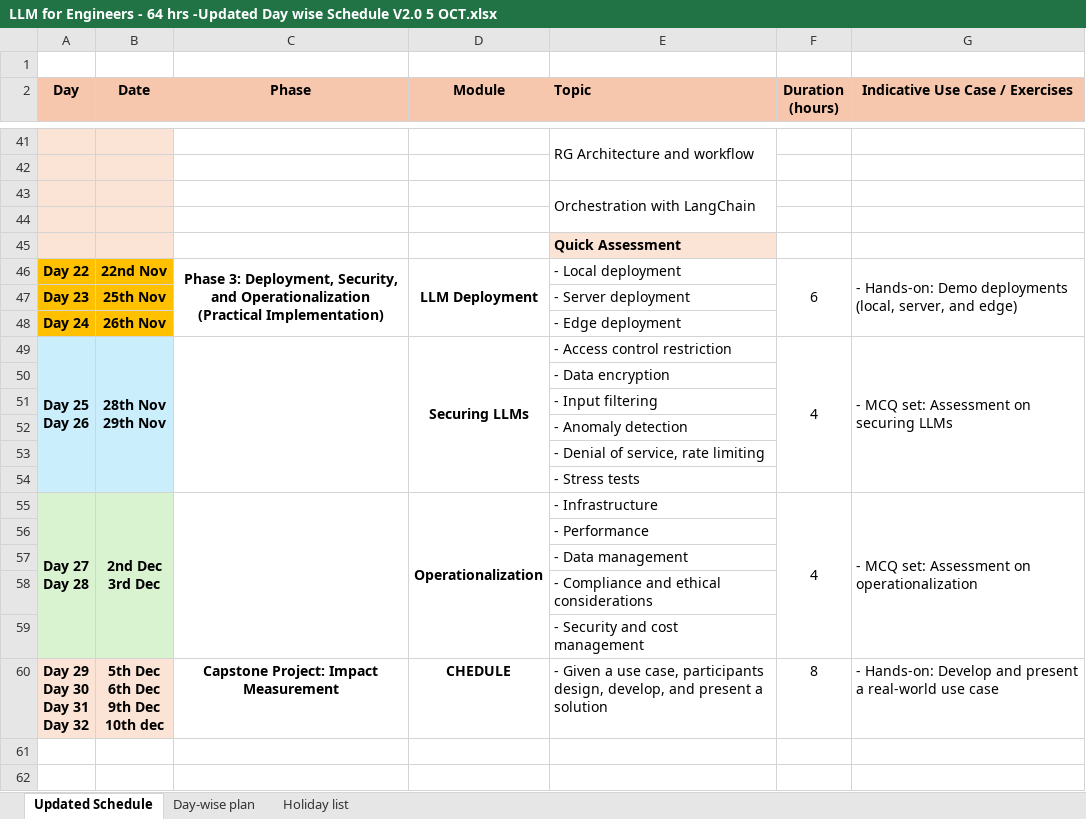
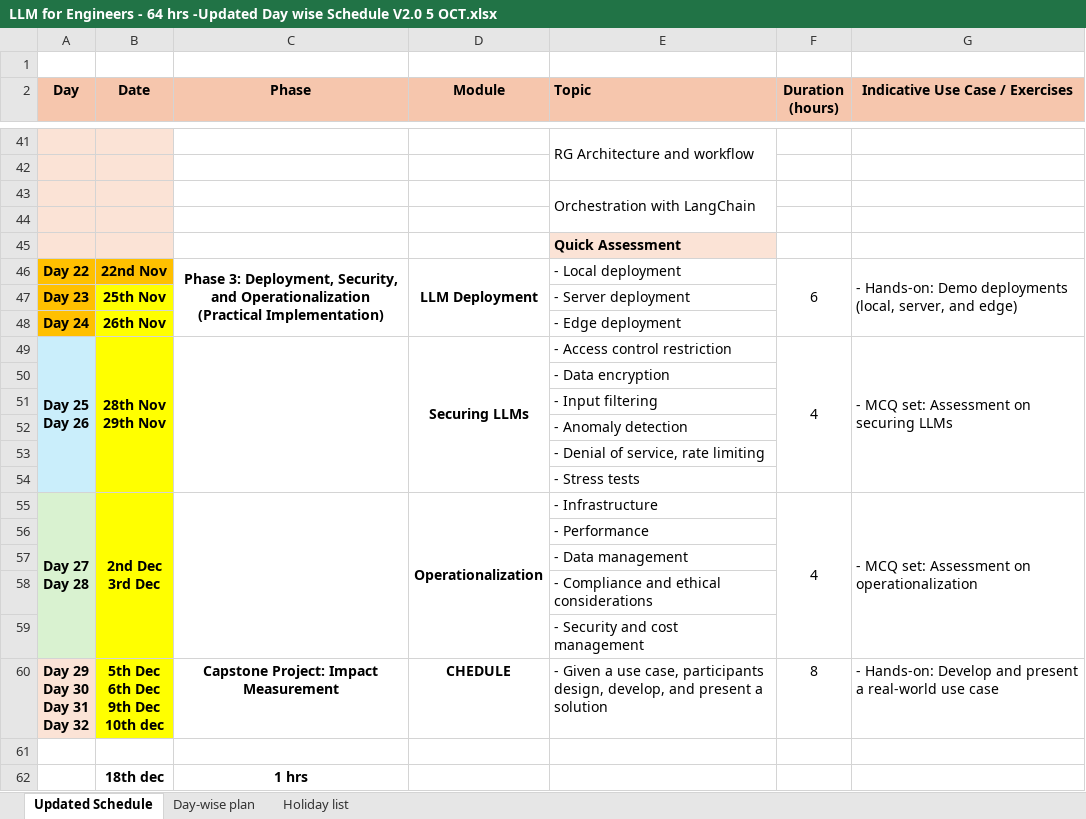
Before and after one commit to gridflowai/NIIT-Tredence-LLM, an Excel workbook: LLM for Engineers - 64 hrs -Updated Day wise Schedule V2.0 5 OCT.xlsx, sheet Updated Schedule, drawn as a sheet; only a part is shown, gaps mark what is left out; values as stored, in another font and other column widths than the file's, no borders; the diff names each change by its address in the sheet, - before the commit and + after, or states it on an @@ line.

Commit message:
Update LLM for Engineers - 64 hrs -Updated Day wise Schedule V2.0 5 OCT.xlsx

```diff
--- a/LLM for Engineers - 64 hrs -Updated Day wise Schedule V2.0 5 OCT.xlsx (sheet Updated Schedule)
+++ b/LLM for Engineers - 64 hrs -Updated Day wise Schedule V2.0 5 OCT.xlsx (sheet Updated Schedule)
-B47:B48 fill: #FFC000
+B47:B48 fill: #FFFF00
-B49:B54 fill: #CAEEFB
+B49:B54 fill: #FFFF00
-B55:B59 fill: #D9F2D0
+B55:B59 fill: #FFFF00
-B60 fill: #FBE3D6
+B60 fill: #FFFF00
+row 61: (empty)
+row 62:  | 18th dec | 1 hrs
```
